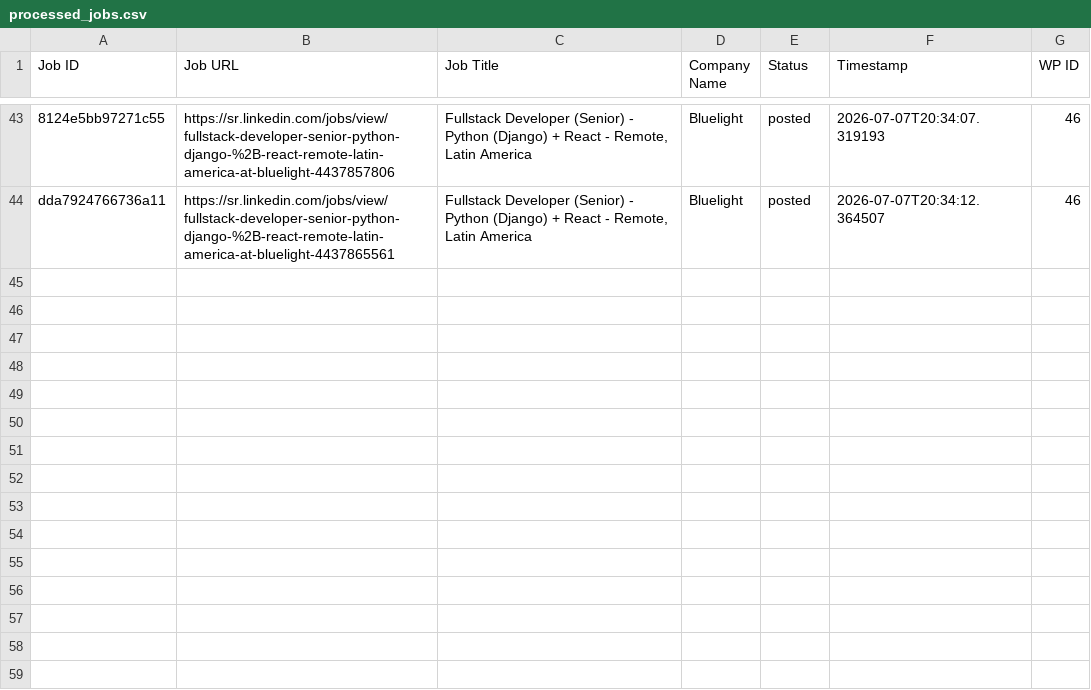
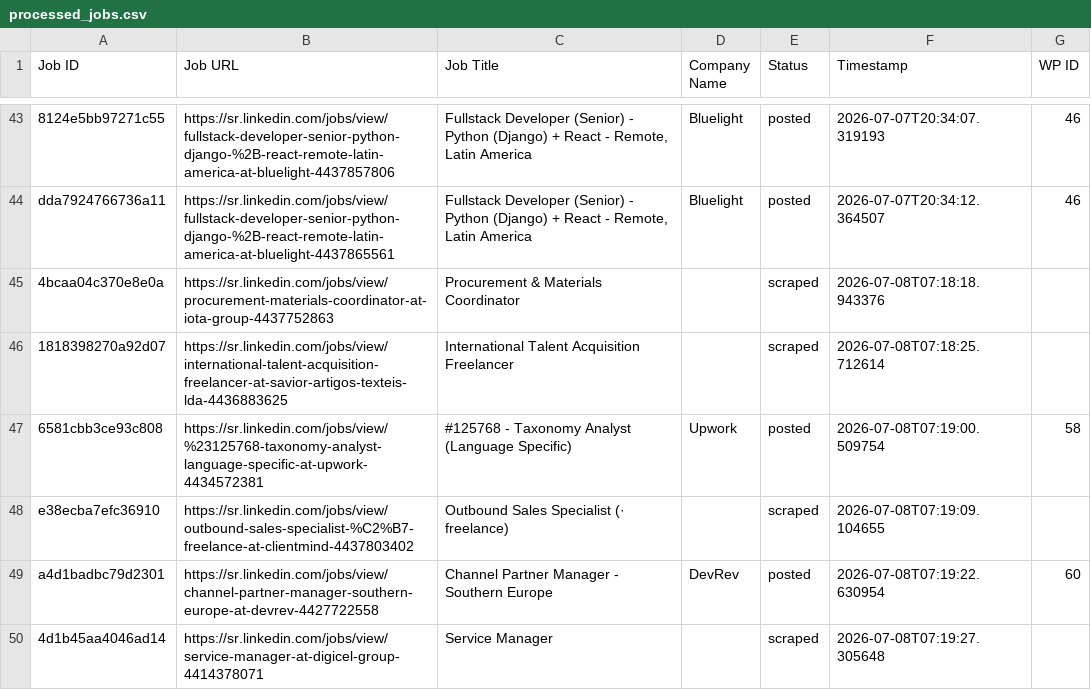
Before and after one commit to vindoky/sr, a CSV file: processed_jobs.csv, drawn as a sheet; only a part is shown, gaps mark what is left out; the diff names each change by its address in the sheet, - before the commit and + after, or states it on an @@ line.

```diff
--- a/processed_jobs.csv
+++ b/processed_jobs.csv
+row 45: 4bcaa04c370e8e0a | https://sr.linkedin.com/jobs/view/procurement-materials-coordinator-at-iota-group-4437752863 | Procurement & Materials Coordinator |  | scraped | 2026-07-08T07:18:18.943376
+row 46: 1818398270a92d07 | https://sr.linkedin.com/jobs/view/international-talent-acquisition-freelancer-at-savior-artigos-texteis-lda-4436883625 | International Talent Acquisition Freelancer |  | scraped | 2026-07-08T07:18:25.712614
+row 47: 6581cbb3ce93c808 | https://sr.linkedin.com/jobs/view/%23125768-taxonomy-analyst-language-specific-at-upwork-4434572381 | #125768 - Taxonomy Analyst (Language Specific) | Upwork | posted | 2026-07-08T07:19:00.509754 | 58
+row 48: e38ecba7efc36910 | https://sr.linkedin.com/jobs/view/outbound-sales-specialist-%C2%B7-freelance-at-clientmind-4437803402 | Outbound Sales Specialist (· freelance) |  | scraped | 2026-07-08T07:19:09.104655
+row 49: a4d1badbc79d2301 | https://sr.linkedin.com/jobs/view/channel-partner-manager-southern-europe-at-devrev-4427722558 | Channel Partner Manager - Southern Europe | DevRev | posted | 2026-07-08T07:19:22.630954 | 60
+row 50: 4d1b45aa4046ad14 | https://sr.linkedin.com/jobs/view/service-manager-at-digicel-group-4414378071 | Service Manager |  | scraped | 2026-07-08T07:19:27.305648
```
